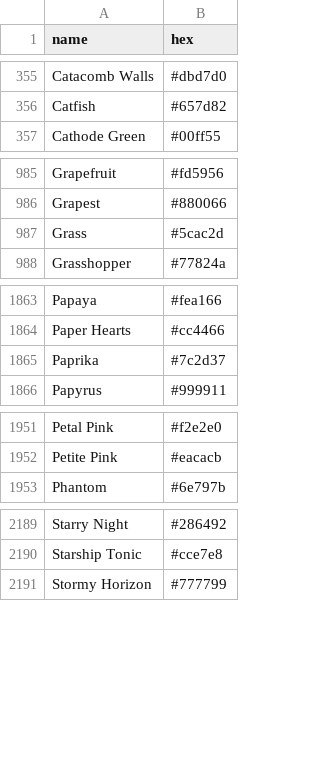
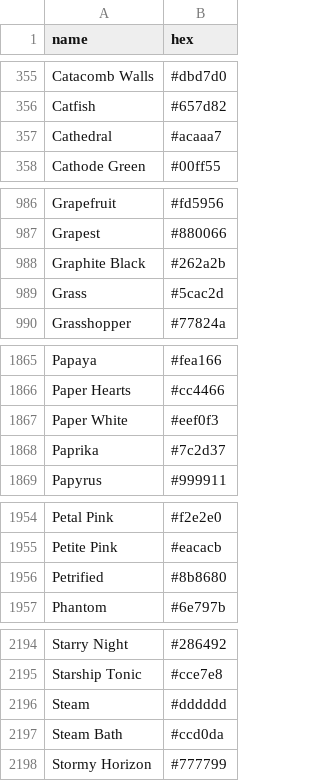
Before and after one commit to meodai/color-names, a CSV file: dist/colornames.bestof.csv, drawn as a sheet; only a part is shown, gaps mark what is left out; the diff covers the shown part only; the diff names each change by its address in the sheet, - before the commit and + after, or states it on an @@ line.

```diff
--- a/dist/colornames.bestof.csv
+++ b/dist/colornames.bestof.csv
+row 357: Cathedral | #acaaa7
+row 988: Graphite Black | #262a2b
+row 1867: Paper White | #eef0f3
+row 1956: Petrified | #8b8680
+row 2196: Steam | #dddddd
+row 2197: Steam Bath | #ccd0da
```
Also changed, not shown: 2 added rows and 1 edited cell elsewhere in this file, dist/colornames.csv, src/colornames.csv, 20 other files.
